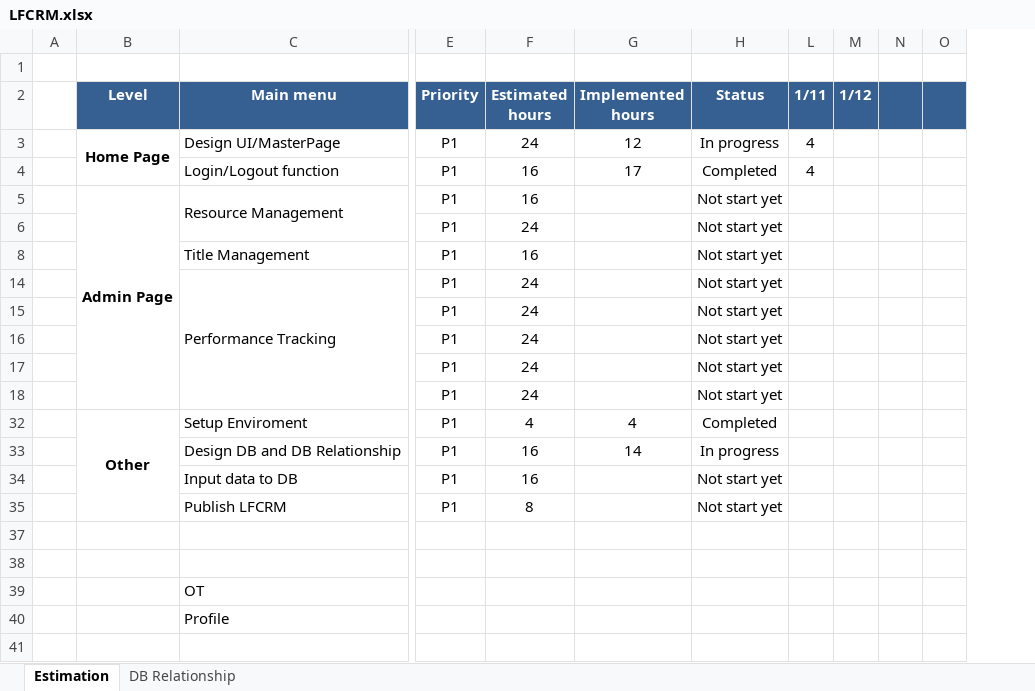
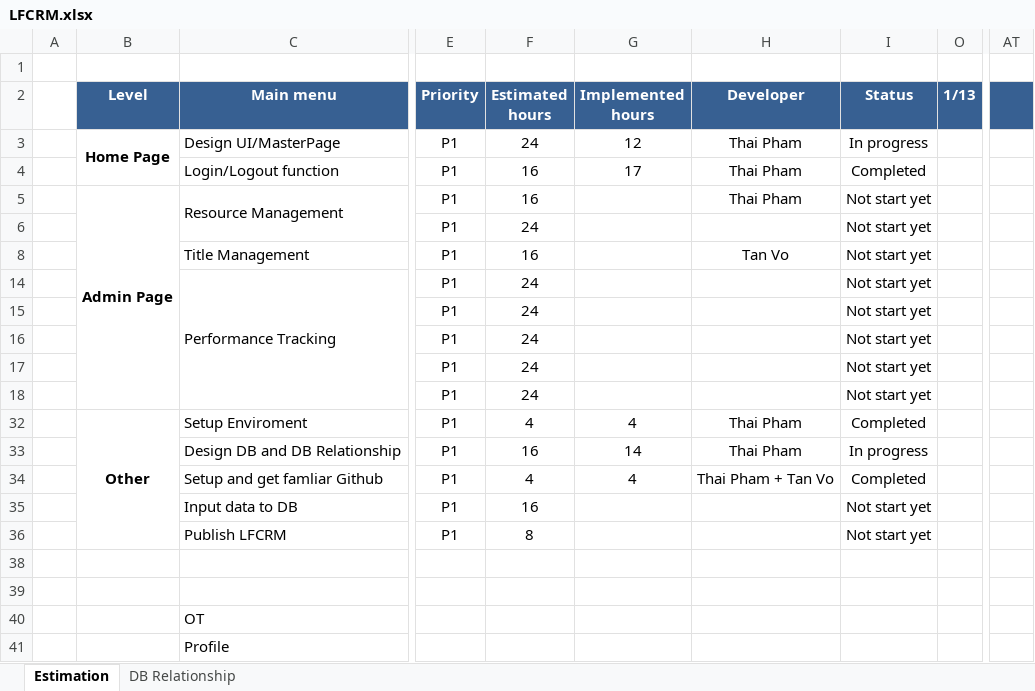
Before and after one commit to phamthai1912/LFCRM, an Excel workbook: LFCRM.xlsx, sheet Estimation, drawn as a sheet; only a part is shown, gaps mark what is left out; values as stored, in another font and other column widths than the file's, no borders; conditional formats not drawn; removed rows and columns are numbered as before the commit, all else as after; rows hold the shown columns only; the diff names each change by its address in the sheet, - before the commit and + after, or states it on an @@ line.

Commit message:
thai pham

```diff
--- a/LFCRM.xlsx (sheet Estimation)
+++ b/LFCRM.xlsx (sheet Estimation)
+column H (Developer), rows 3-33: Thai Pham | Thai Pham | Thai Pham |  | Tan Vo |  |  |  |  |  | Thai Pham | Thai Pham
@@ column L (1/11) hidden, rows 3-4: 4 | 4 @@
@@ column M (1/12) hidden, empty @@
@@ column N hidden, empty @@
-column O, empty
+column O (1/13), empty
+column AT, empty
+row 34:  |  | Setup and get famliar Github | P1 | 4 | 4 | Thai Pham + Tan Vo | Completed
```
Also changed, not shown: formulas that keep their value, hidden cells, 4 other files.
